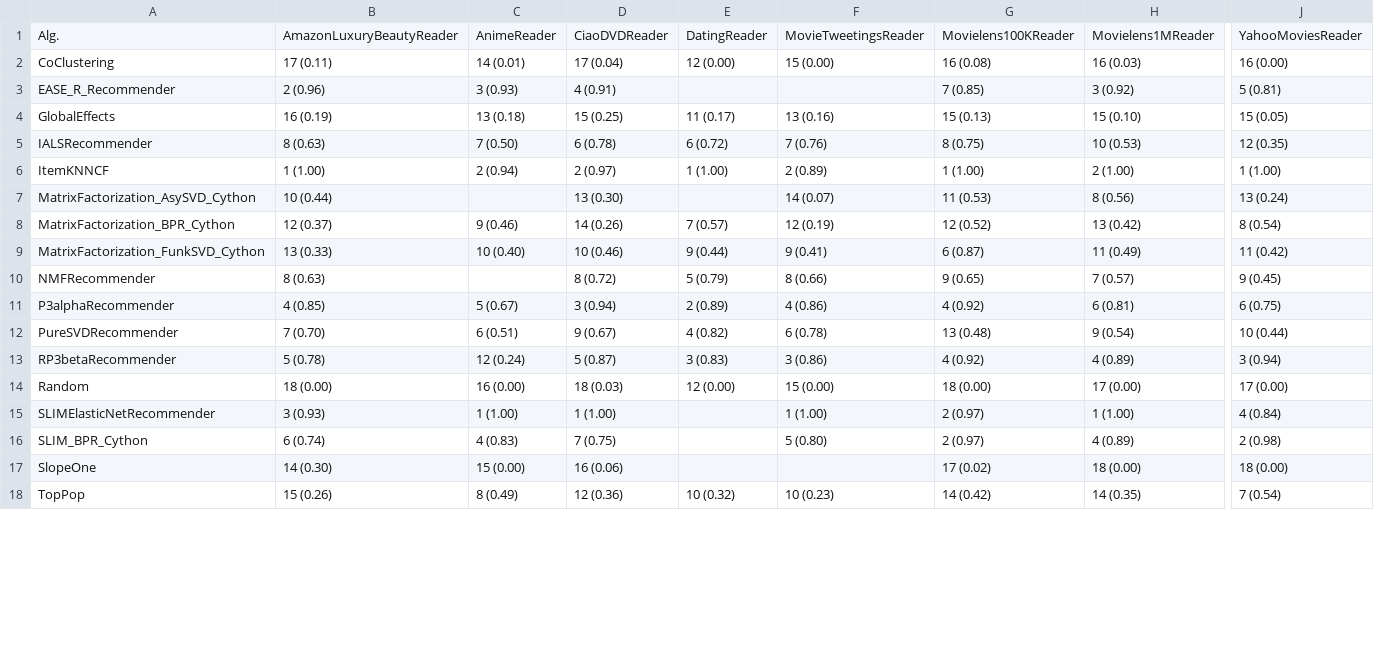
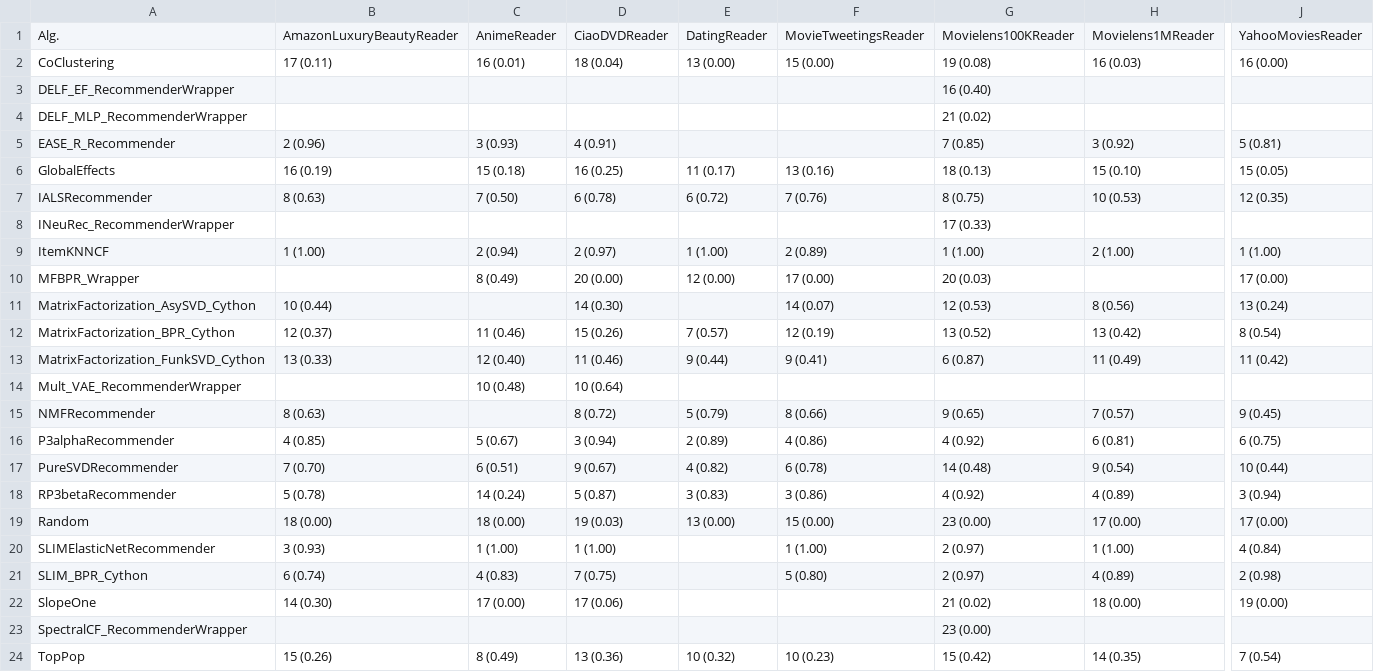
Before and after one commit to naszilla/reczilla, a CSV file: notebooks/tables/table_1_test_metric_F1_cut_2.csv, drawn as a sheet; only a part is shown, gaps mark what is left out; addresses are those after the commit; rows hold the shown columns only; the diff covers the shown part only; the diff names each change by its address in the sheet, - before the commit and + after, or states it on an @@ line.

```diff
--- a/notebooks/tables/table_1_test_metric_F1_cut_2.csv
+++ b/notebooks/tables/table_1_test_metric_F1_cut_2.csv
-C2: 14 (0.01)
+C2: 16 (0.01)
-D2: 17 (0.04)
+D2: 18 (0.04)
-E2: 12 (0.00)
+E2: 13 (0.00)
-G2: 16 (0.08)
+G2: 19 (0.08)
+row 3: DELF_EF_RecommenderWrapper |  |  |  |  |  | 16 (0.40)
+row 4: DELF_MLP_RecommenderWrapper |  |  |  |  |  | 21 (0.02)
-C6: 13 (0.18)
+C6: 15 (0.18)
-D6: 15 (0.25)
+D6: 16 (0.25)
-G6: 15 (0.13)
+G6: 18 (0.13)
+row 8: INeuRec_RecommenderWrapper |  |  |  |  |  | 17 (0.33)
+row 10: MFBPR_Wrapper |  | 8 (0.49) | 20 (0.00) | 12 (0.00) | 17 (0.00) | 20 (0.03) |  | 17 (0.00)
-D11: 13 (0.30)
+D11: 14 (0.30)
-G11: 11 (0.53)
+G11: 12 (0.53)
-C12: 9 (0.46)
+C12: 11 (0.46)
-D12: 14 (0.26)
+D12: 15 (0.26)
-G12: 12 (0.52)
+G12: 13 (0.52)
-C13: 10 (0.40)
+C13: 12 (0.40)
-D13: 10 (0.46)
+D13: 11 (0.46)
+row 14: Mult_VAE_RecommenderWrapper |  | 10 (0.48) | 10 (0.64)
-G17: 13 (0.48)
+G17: 14 (0.48)
-C18: 12 (0.24)
+C18: 14 (0.24)
-C19: 16 (0.00)
+C19: 18 (0.00)
-D19: 18 (0.03)
+D19: 19 (0.03)
-E19: 12 (0.00)
+E19: 13 (0.00)
-G19: 18 (0.00)
+G19: 23 (0.00)
-C22: 15 (0.00)
+C22: 17 (0.00)
-D22: 16 (0.06)
+D22: 17 (0.06)
-G22: 17 (0.02)
+G22: 21 (0.02)
-J22: 18 (0.00)
+J22: 19 (0.00)
+row 23: SpectralCF_RecommenderWrapper |  |  |  |  |  | 23 (0.00)
-D24: 12 (0.36)
+D24: 13 (0.36)
-G24: 14 (0.42)
+G24: 15 (0.42)
```
Also changed, not shown: 1 added row and 3 edited cells elsewhere in this file, notebooks/tables/table_1_test_metric_F1_cut_10.csv, notebooks/tables/table_1_test_metric_F1_cut_5.csv, 22 other files.
